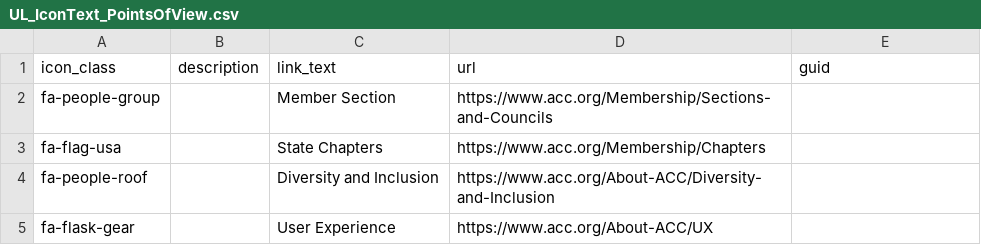
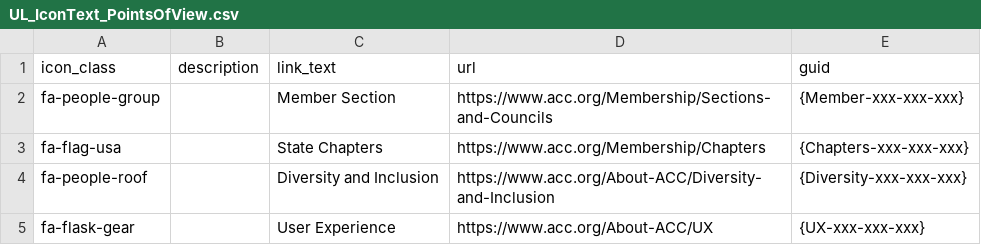
Before and after one commit to ACC-Style/PrototypingACCorg, a CSV file: _data/Blocks/About/UL_IconText_PointsOfView.csv, drawn as a sheet.

Commit message:
About

```diff
--- a/_data/Blocks/About/UL_IconText_PointsOfView.csv
+++ b/_data/Blocks/About/UL_IconText_PointsOfView.csv
@@ -1,5 +1,5 @@
 icon_class,description,link_text,url,guid,
-fa-people-group,,Member Section,"https://www.acc.org/Membership/Sections-and-Councils",,
-fa-flag-usa,,State Chapters,https://www.acc.org/Membership/Chapters,,
-fa-people-roof,,Diversity and Inclusion,https://www.acc.org/About-ACC/Diversity-and-Inclusion,,
-fa-flask-gear,,User Experience,https://www.acc.org/About-ACC/UX,,
+fa-people-group,,Member Section,"https://www.acc.org/Membership/Sections-and-Councils",{Member-xxx-xxx-xxx},
+fa-flag-usa,,State Chapters,https://www.acc.org/Membership/Chapters,{Chapters-xxx-xxx-xxx},
+fa-people-roof,,Diversity and Inclusion,https://www.acc.org/About-ACC/Diversity-and-Inclusion,{Diversity-xxx-xxx-xxx},
+fa-flask-gear,,User Experience,https://www.acc.org/About-ACC/UX,{UX-xxx-xxx-xxx},
```
Also changed, not shown: _data/Blocks/About/UL_IconText_Core.csv, 4 other files.
